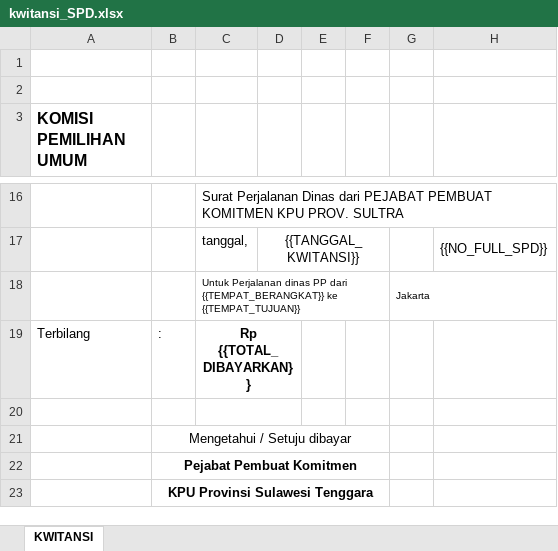
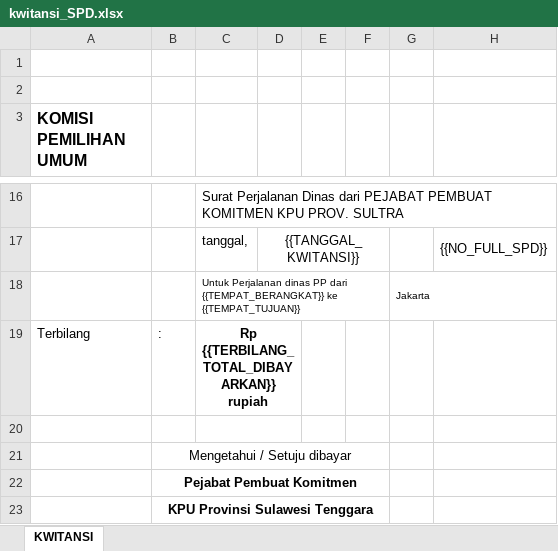
Before and after one commit to kpukonutbeta/simpadi, an Excel workbook: static/template_documents/kwitansi_SPD.xlsx, sheet KWITANSI, drawn as a sheet; only a part is shown, gaps mark what is left out; values as stored, in another font and other column widths than the file's, no borders; the diff names each change by its address in the sheet, - before the commit and + after, or states it on an @@ line.

```diff
--- a/static/template_documents/kwitansi_SPD.xlsx (sheet KWITANSI)
+++ b/static/template_documents/kwitansi_SPD.xlsx (sheet KWITANSI)
-C19: Rp {{TOTAL_DIBAYARKAN}}
+C19: Rp {{TERBILANG_TOTAL_DIBAYARKAN}} rupiah
```
Also changed, not shown: static/template_documents/rincian_SPD.xlsx, 1 other file.
